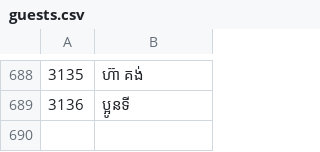
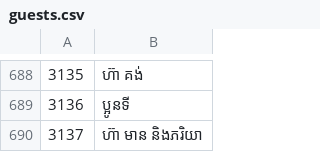
Before and after one commit to saly-app/saly-app.github.io, a CSV file: apps/saly/guests.csv, drawn as a sheet; only a part is shown, gaps mark what is left out.

Commit message:
update new list2

```diff
--- a/apps/saly/guests.csv
+++ b/apps/saly/guests.csv
@@ -689 +689,2 @@
 3136,ប្អូនទី
+3137,ហ៊ា មាន និងភរិយា
```
